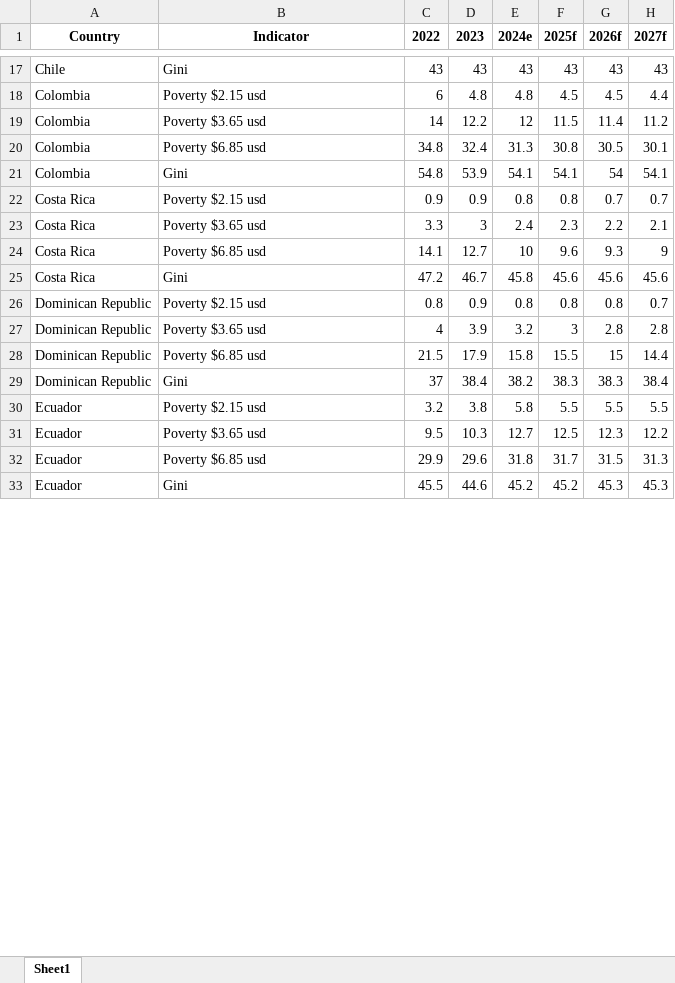
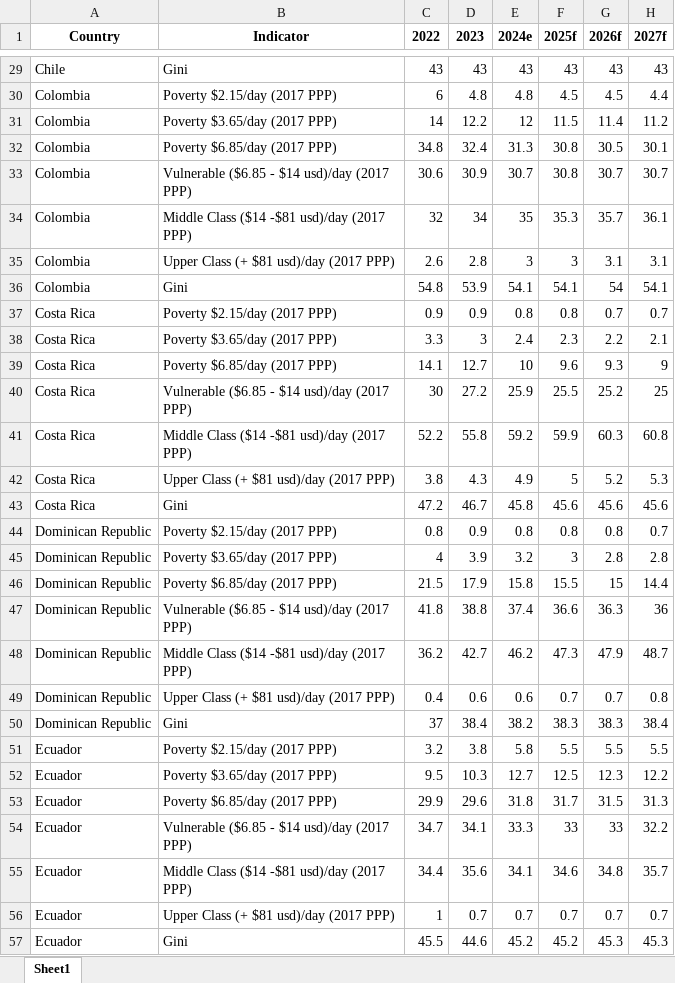
Before and after one commit to lacstatsteam/Nowcasting_Dashboard, an Excel workbook: data_2017ppp.xlsx, sheet Sheet1, drawn as a sheet; only a part is shown, gaps mark what is left out; values as stored, in another font and other column widths than the file's, no borders; addresses are those after the commit; the diff covers the shown part only; the diff names each change by its address in the sheet, - before the commit and + after, or states it on an @@ line.

```diff
--- a/data_2017ppp.xlsx (sheet Sheet1)
+++ b/data_2017ppp.xlsx (sheet Sheet1)
-B30 (Indicator): Poverty $2.15 usd
+B30 (Indicator): Poverty $2.15/day (2017 PPP)
-B31 (Indicator): Poverty $3.65 usd
+B31 (Indicator): Poverty $3.65/day (2017 PPP)
-B32 (Indicator): Poverty $6.85 usd
+B32 (Indicator): Poverty $6.85/day (2017 PPP)
+row 33: Colombia | Vulnerable ($6.85 - $14 usd)/day (2017 PPP) | 30.6 | 30.9 | 30.7 | 30.8 | 30.7 | 30.7
+row 34: Colombia | Middle Class ($14 -$81 usd)/day (2017 PPP) | 32 | 34 | 35 | 35.3 | 35.7 | 36.1
+row 35: Colombia | Upper Class (+ $81 usd)/day (2017 PPP) | 2.6 | 2.8 | 3 | 3 | 3.1 | 3.1
-B37 (Indicator): Poverty $2.15 usd
+B37 (Indicator): Poverty $2.15/day (2017 PPP)
-B38 (Indicator): Poverty $3.65 usd
+B38 (Indicator): Poverty $3.65/day (2017 PPP)
-B39 (Indicator): Poverty $6.85 usd
+B39 (Indicator): Poverty $6.85/day (2017 PPP)
+row 40: Costa Rica | Vulnerable ($6.85 - $14 usd)/day (2017 PPP) | 30 | 27.2 | 25.9 | 25.5 | 25.2 | 25
+row 41: Costa Rica | Middle Class ($14 -$81 usd)/day (2017 PPP) | 52.2 | 55.8 | 59.2 | 59.9 | 60.3 | 60.8
+row 42: Costa Rica | Upper Class (+ $81 usd)/day (2017 PPP) | 3.8 | 4.3 | 4.9 | 5 | 5.2 | 5.3
-B44 (Indicator): Poverty $2.15 usd
+B44 (Indicator): Poverty $2.15/day (2017 PPP)
-B45 (Indicator): Poverty $3.65 usd
+B45 (Indicator): Poverty $3.65/day (2017 PPP)
-B46 (Indicator): Poverty $6.85 usd
+B46 (Indicator): Poverty $6.85/day (2017 PPP)
+row 47: Dominican Republic | Vulnerable ($6.85 - $14 usd)/day (2017 PPP) | 41.8 | 38.8 | 37.4 | 36.6 | 36.3 | 36
+row 48: Dominican Republic | Middle Class ($14 -$81 usd)/day (2017 PPP) | 36.2 | 42.7 | 46.2 | 47.3 | 47.9 | 48.7
+row 49: Dominican Republic | Upper Class (+ $81 usd)/day (2017 PPP) | 0.4 | 0.6 | 0.6 | 0.7 | 0.7 | 0.8
-B51 (Indicator): Poverty $2.15 usd
+B51 (Indicator): Poverty $2.15/day (2017 PPP)
-B52 (Indicator): Poverty $3.65 usd
+B52 (Indicator): Poverty $3.65/day (2017 PPP)
-B53 (Indicator): Poverty $6.85 usd
+B53 (Indicator): Poverty $6.85/day (2017 PPP)
+row 54: Ecuador | Vulnerable ($6.85 - $14 usd)/day (2017 PPP) | 34.7 | 34.1 | 33.3 | 33 | 33 | 32.2
+row 55: Ecuador | Middle Class ($14 -$81 usd)/day (2017 PPP) | 34.4 | 35.6 | 34.1 | 34.6 | 34.8 | 35.7
+row 56: Ecuador | Upper Class (+ $81 usd)/day (2017 PPP) | 1 | 0.7 | 0.7 | 0.7 | 0.7 | 0.7
```
Also changed, not shown: 42 added rows and 42 edited cells elsewhere in this sheet.
